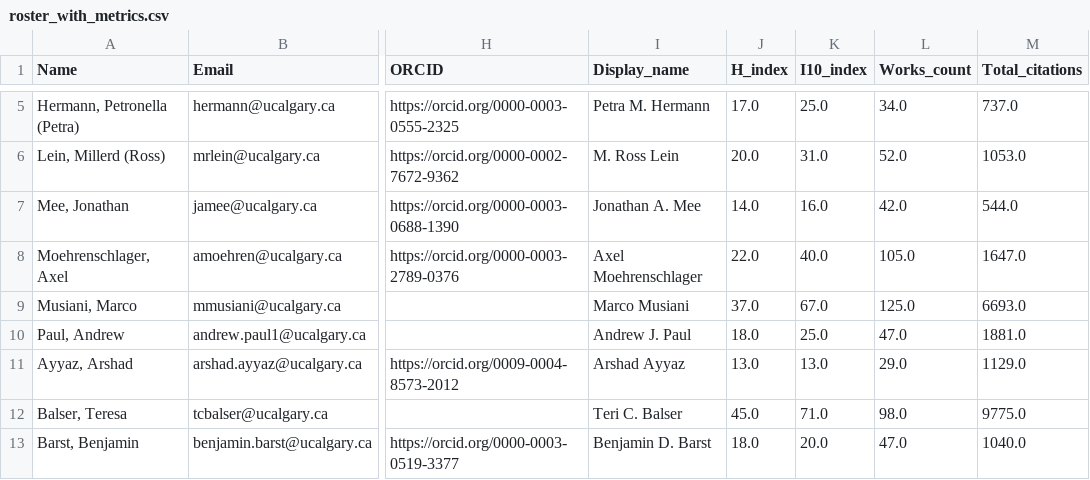
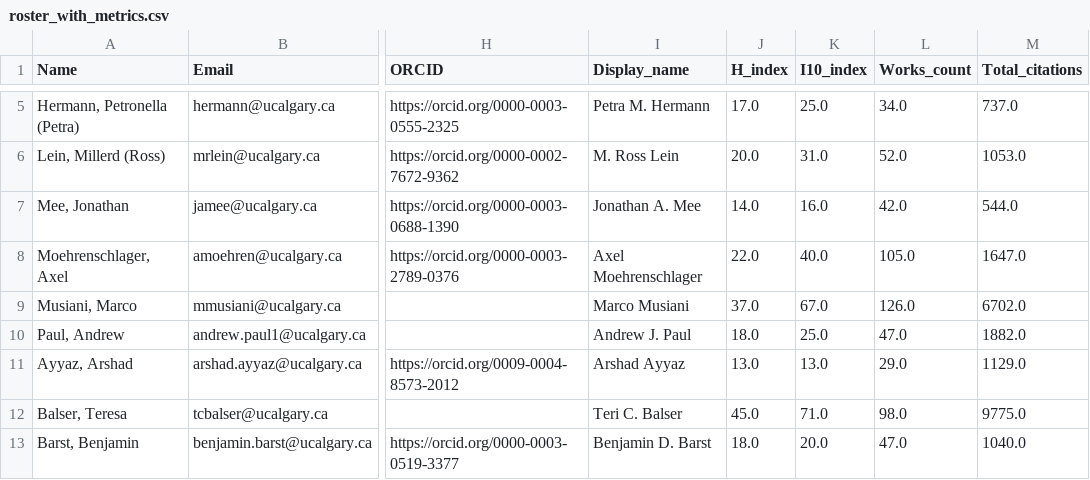
Before and after one commit to ResonanceResearch/UC_BioSci_Dashboard, a CSV file: data/roster_with_metrics.csv, drawn as a sheet; only a part is shown, gaps mark what is left out; the diff covers the shown part only; the diff names each change by its address in the sheet, - before the commit and + after, or states it on an @@ line.

```diff
--- a/data/roster_with_metrics.csv
+++ b/data/roster_with_metrics.csv
-L9 (Works_count): 125.0
+L9 (Works_count): 126.0
-M9 (Total_citations): 6693.0
+M9 (Total_citations): 6702.0
-M10 (Total_citations): 1881.0
+M10 (Total_citations): 1882.0
```
Also changed, not shown: 6 edited cells elsewhere in this file, 2 other files.
